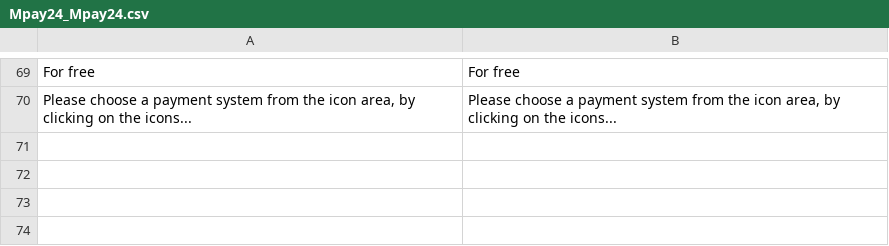
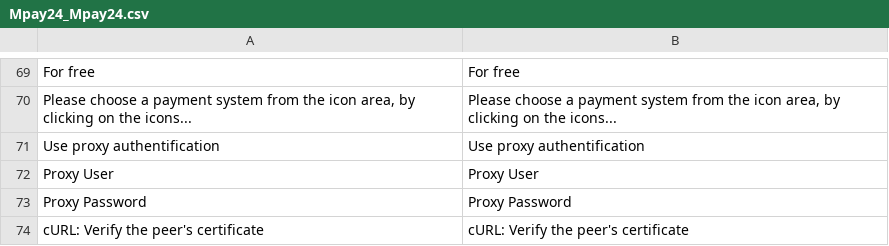
Before and after one commit to OpenMageModuleFostering/mpay24, a CSV file: app/locale/en_US/Mpay24_Mpay24.csv, drawn as a sheet; only a part is shown, gaps mark what is left out; the diff names each change by its address in the sheet, - before the commit and + after, or states it on an @@ line.

```diff
--- a/app/locale/en_US/Mpay24_Mpay24.csv
+++ b/app/locale/en_US/Mpay24_Mpay24.csv
+row 71: Use proxy authentification | Use proxy authentification
+row 72: Proxy User | Proxy User
+row 73: Proxy Password | Proxy Password
+row 74: cURL: Verify the peer's certificate | cURL: Verify the peer's certificate
```
Also changed, not shown: app/locale/de_AT/Mpay24_Mpay24.csv, app/locale/de_CH/Mpay24_Mpay24.csv, 31 other files.
